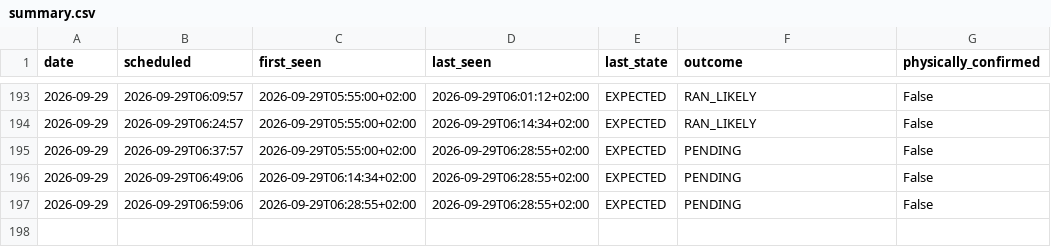
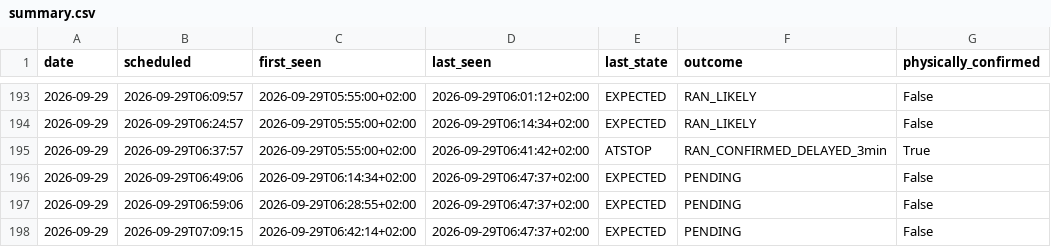
Before and after one commit to johanna86-sudo/sl-516-logg, a CSV file: data/morning/summary.csv, drawn as a sheet; only a part is shown, gaps mark what is left out.

```diff
--- a/data/morning/summary.csv
+++ b/data/morning/summary.csv
@@ -194,4 +194,5 @@ date,scheduled,first_seen,last_seen,last_state,outcome,physically_confirmed
 2026-09-29,2026-09-29T06:24:57,2026-09-29T05:55:00+02:00,2026-09-29T06:14:34+02:00,EXPECTED,RAN_LIKELY,False
-2026-09-29,2026-09-29T06:37:57,2026-09-29T05:55:00+02:00,2026-09-29T06:28:55+02:00,EXPECTED,PENDING,False
-2026-09-29,2026-09-29T06:49:06,2026-09-29T06:14:34+02:00,2026-09-29T06:28:55+02:00,EXPECTED,PENDING,False
-2026-09-29,2026-09-29T06:59:06,2026-09-29T06:28:55+02:00,2026-09-29T06:28:55+02:00,EXPECTED,PENDING,False
+2026-09-29,2026-09-29T06:37:57,2026-09-29T05:55:00+02:00,2026-09-29T06:41:42+02:00,ATSTOP,RAN_CONFIRMED_DELAYED_3min,True
+2026-09-29,2026-09-29T06:49:06,2026-09-29T06:14:34+02:00,2026-09-29T06:47:37+02:00,EXPECTED,PENDING,False
+2026-09-29,2026-09-29T06:59:06,2026-09-29T06:28:55+02:00,2026-09-29T06:47:37+02:00,EXPECTED,PENDING,False
+2026-09-29,2026-09-29T07:09:15,2026-09-29T06:42:14+02:00,2026-09-29T06:47:37+02:00,EXPECTED,PENDING,False
```
Also changed, not shown: data/morning/raw/2026-09-29.csv.
